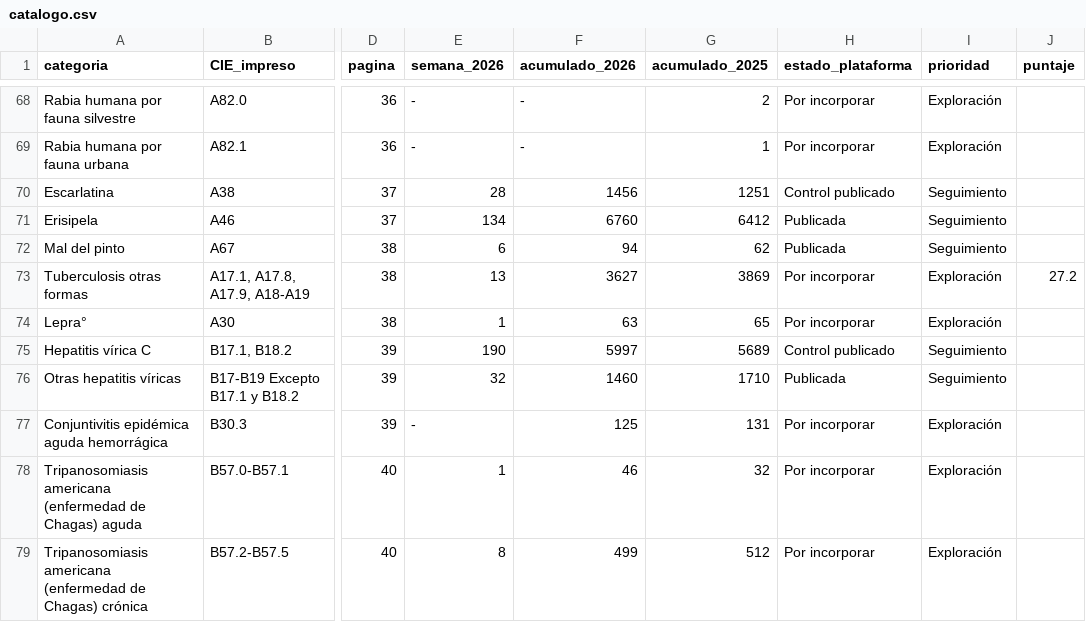
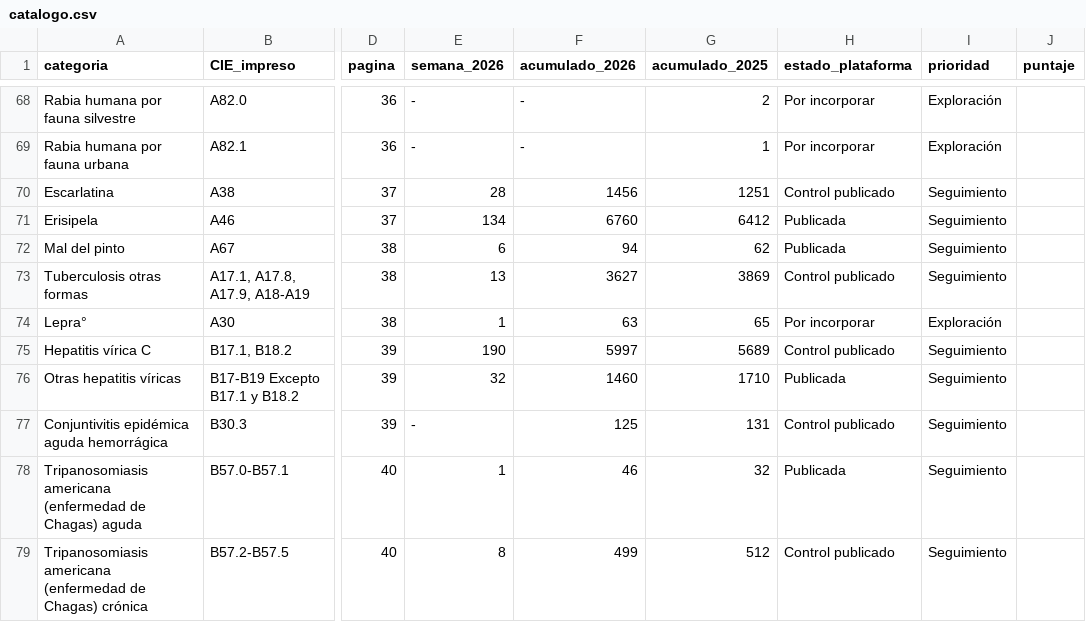
Before and after one commit to EpiForecastMX/EpiForecast-IMSS-Dashboard, a CSV file: assets/boletin/2026-w44/catalogo.csv, drawn as a sheet; only a part is shown, gaps mark what is left out; the diff covers the shown part only; the diff names each change by its address in the sheet, - before the commit and + after, or states it on an @@ line.

```diff
--- a/assets/boletin/2026-w44/catalogo.csv
+++ b/assets/boletin/2026-w44/catalogo.csv
-H73 (estado_plataforma): Por incorporar
+H73 (estado_plataforma): Control publicado
-I73 (prioridad): Exploración
+I73 (prioridad): Seguimiento
-J73 (puntaje): 27.2
+J73 (puntaje): (empty)
-H77 (estado_plataforma): Por incorporar
+H77 (estado_plataforma): Control publicado
-I77:I79 (prioridad): Exploración
+I77:I79 (prioridad): Seguimiento
-H78 (estado_plataforma): Por incorporar
+H78 (estado_plataforma): Publicada
-H79 (estado_plataforma): Por incorporar
+H79 (estado_plataforma): Control publicado
```
Also changed, not shown: 138 edited cells elsewhere in this file, 18 other files.
